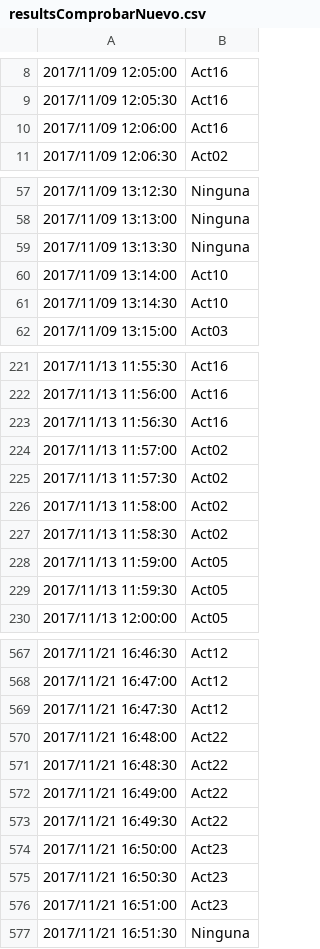
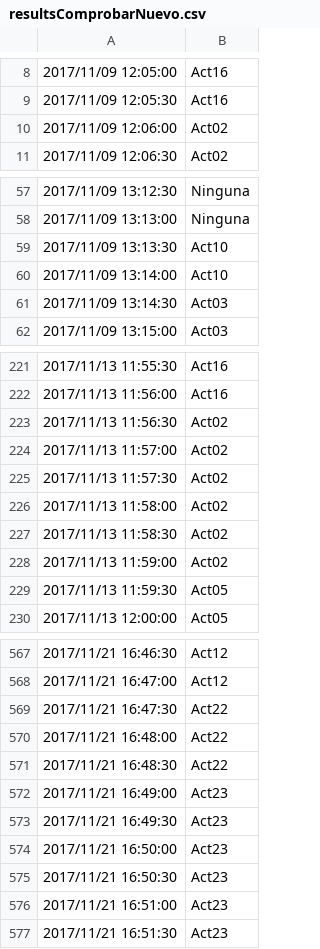
Before and after one commit to mmt883/TFG, a CSV file: UCAmI Cup/UCAmI Cup/resultsComprobarNuevo.csv, drawn as a sheet; only a part is shown, gaps mark what is left out; the diff covers the shown part only; the diff names each change by its address in the sheet, - before the commit and + after, or states it on an @@ line.

```diff
--- a/UCAmI Cup/UCAmI Cup/resultsComprobarNuevo.csv
+++ b/UCAmI Cup/UCAmI Cup/resultsComprobarNuevo.csv
-B10: Act16
+B10: Act02
-B59: Ninguna
+B59: Act10
-B61: Act10
+B61: Act03
-B223: Act16
+B223: Act02
-B228: Act05
+B228: Act02
-B569: Act12
+B569: Act22
-B572:B573: Act22
+B572:B573: Act23
-B577: Ninguna
+B577: Act23
```
Also changed, not shown: 52 edited cells elsewhere in this file, UCAmI Cup/UCAmI Cup/resultsComprobar.csv, 2 other files.
